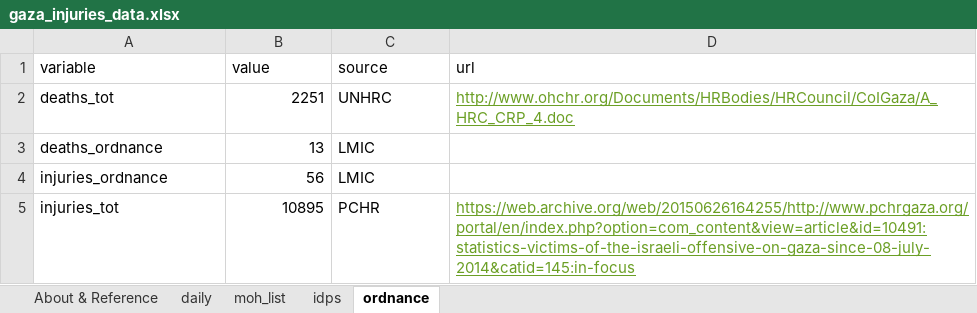
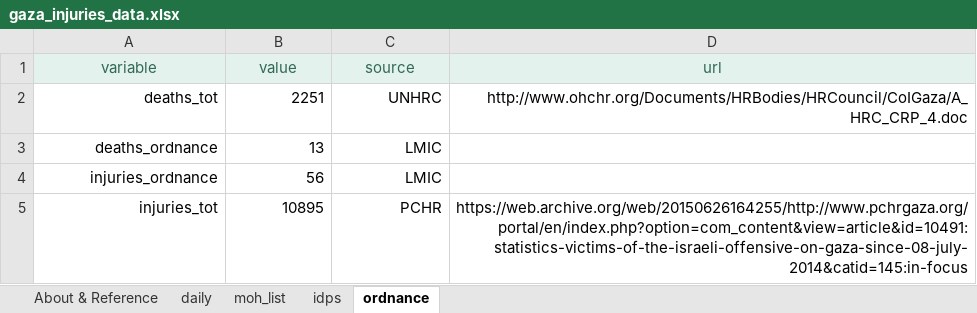
Before and after one commit to Gaza-projections/gaza_projections, an Excel workbook: gaza_injuries_fc/inputs/gaza_injuries_data.xlsx, sheet ordnance, drawn as a sheet; values as stored, in another font and other column widths than the file's, no borders; the diff names each change by its address in the sheet, - before the commit and + after, or states it on an @@ line.

```diff
--- a/gaza_injuries_fc/inputs/gaza_injuries_data.xlsx (sheet ordnance)
+++ b/gaza_injuries_fc/inputs/gaza_injuries_data.xlsx (sheet ordnance)
@@ A1:D1 fill: none → #E3F2ED, text colour: black → #326857, alignment: left → center @@
-A2:A5 alignment: left
+A2:A5 alignment: right
-C2:D2 alignment: left
+C2:D2 alignment: right
@@ D2 underline: on → off, text colour: #6B9F25 → black @@
-C3:C4 alignment: left
+C3:C4 alignment: right
-C5:D5 alignment: left
+C5:D5 alignment: right
@@ D5 underline: on → off, text colour: #6B9F25 → black @@
```
Also changed, not shown: sheet idps, sheet daily, sheet moh_list, gaza_injuries_fc/inputs/gaza_noninjury_to_date.xlsx.
